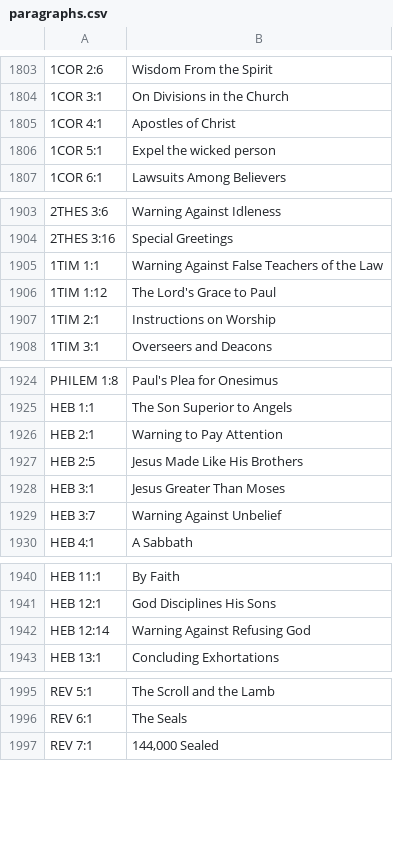
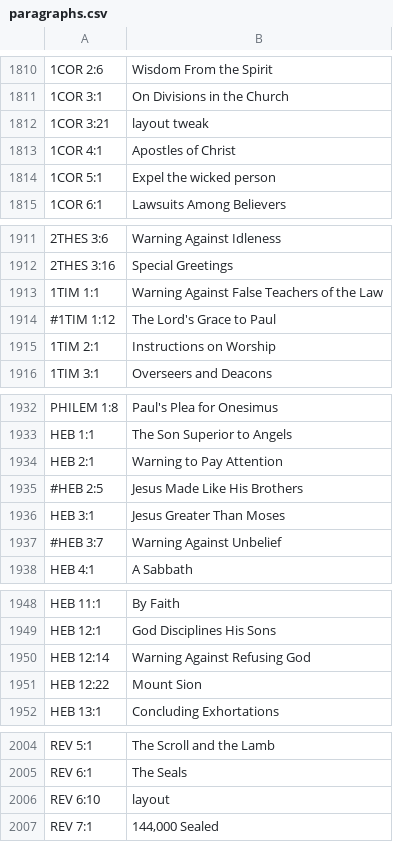
Before and after one commit to derde/kjvpar, a CSV file: paragraphs.csv, drawn as a sheet; only a part is shown, gaps mark what is left out; addresses are those after the commit; the diff covers the shown part only; the diff names each change by its address in the sheet, - before the commit and + after, or states it on an @@ line.

```diff
--- a/paragraphs.csv
+++ b/paragraphs.csv
+row 1812: 1COR 3:21 | layout tweak
-A1914: 1TIM 1:12
+A1914: #1TIM 1:12
-A1935: HEB 2:5
+A1935: #HEB 2:5
-A1937: HEB 3:7
+A1937: #HEB 3:7
+row 1951: HEB 12:22 | Mount Sion
+row 2006: REV 6:10 | layout
```
Also changed, not shown: 7 added rows, 1 removed row, 1 moved row and 2 edited cells elsewhere in this file, 2 other files.
